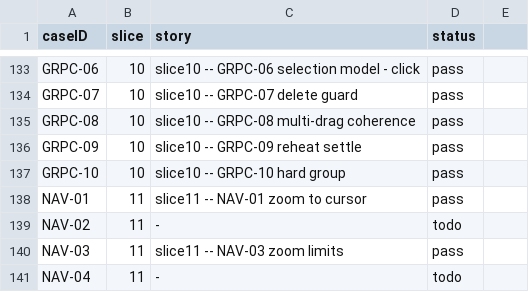
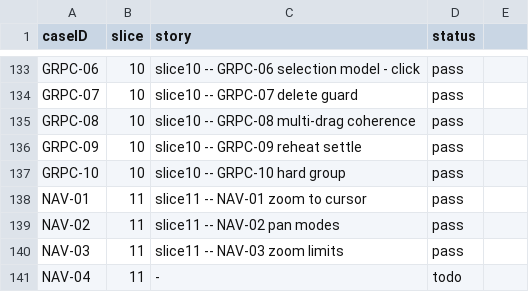
Before and after one commit to penwoodj/whitt, a TSV file: docs/feature-requirements/validation/coverage-manifest.tsv, drawn as a sheet; only a part is shown, gaps mark what is left out.

Commit message:
feat(viewport-navigation): Pan modes (NAV-02)

```diff
--- a/docs/feature-requirements/validation/coverage-manifest.tsv
+++ b/docs/feature-requirements/validation/coverage-manifest.tsv
@@ -138,3 +138,3 @@ GRPC-10	10	slice10 -- GRPC-10 hard group	pass
 NAV-01	11	slice11 -- NAV-01 zoom to cursor	pass
-NAV-02	11	-	todo
+NAV-02	11	slice11 -- NAV-02 pan modes	pass
 NAV-03	11	slice11 -- NAV-03 zoom limits	pass
```
Also changed, not shown: 4 other files.
